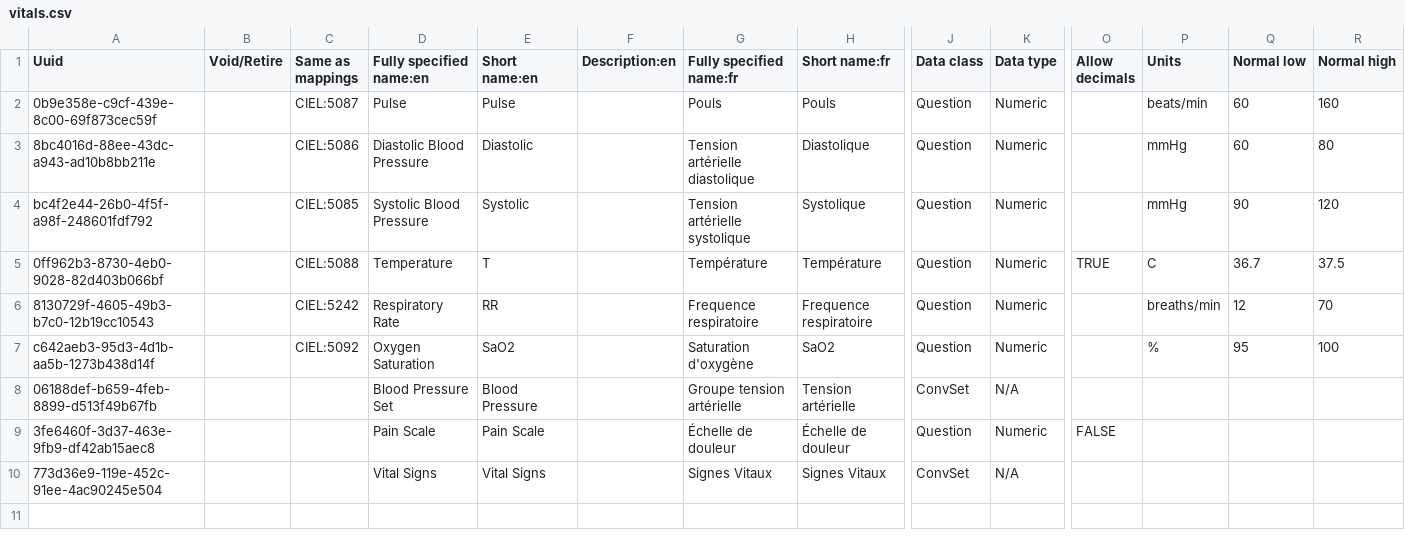
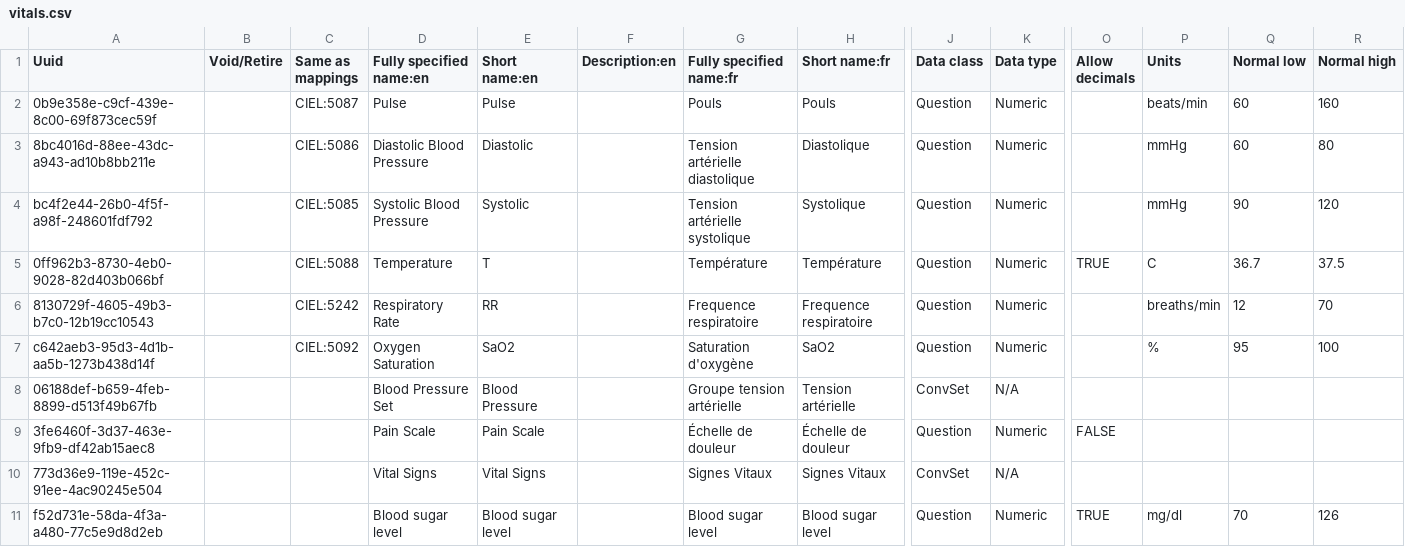
Before and after one commit to mekomsolutions/ozone-haiti, a CSV file: configs/openmrs/initializer_config/concepts/vitals.csv, drawn as a sheet; only a part is shown, gaps mark what is left out; rows hold the shown columns only; the diff names each change by its address in the sheet, - before the commit and + after, or states it on an @@ line.

Commit message:
HSC-539: Add blood sugar level in vitals and biometrics form

```diff
--- a/configs/openmrs/initializer_config/concepts/vitals.csv
+++ b/configs/openmrs/initializer_config/concepts/vitals.csv
+row 11: f52d731e-58da-4f3a-a480-77c5e9d8d2eb |  |  | Blood sugar level | Blood sugar level |  | Blood sugar level | Blood sugar level | Question | Numeric | TRUE | mg/dl | 70 | 126
```
Also changed, not shown: 1 other file.
